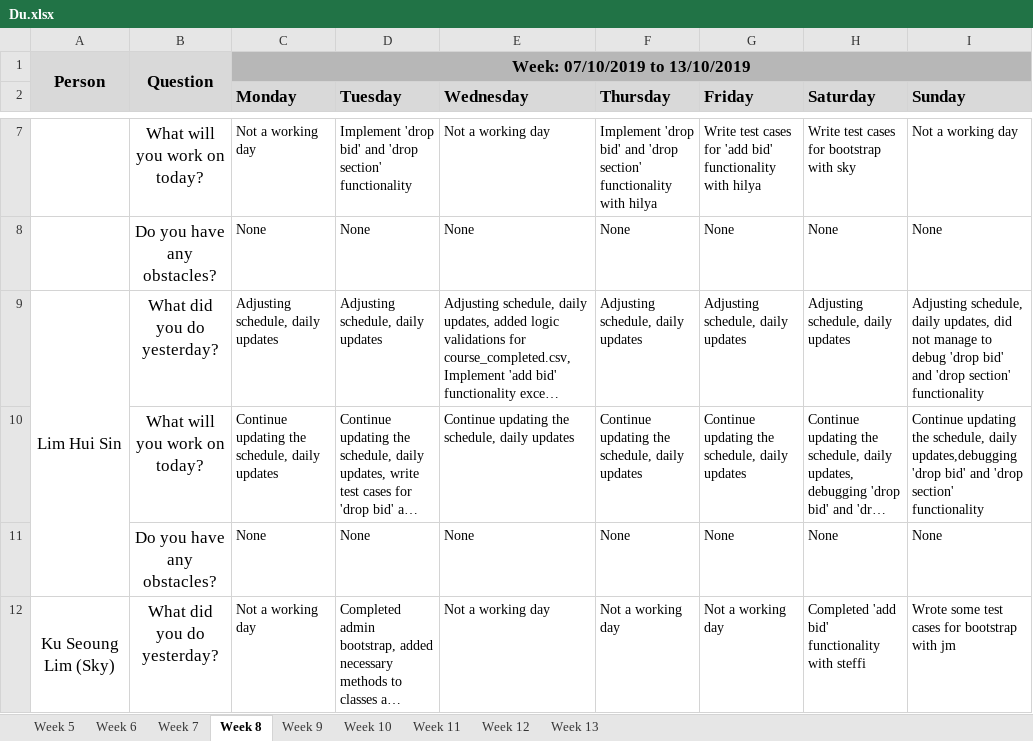
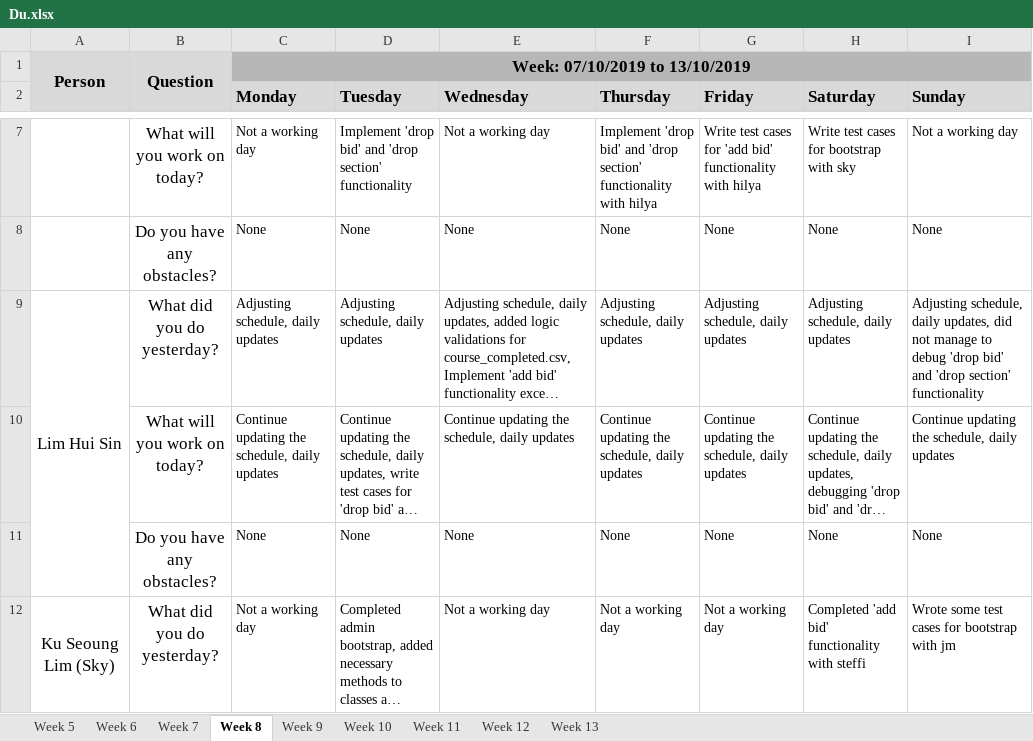
Before and after one commit to j1em1n/BIOS-Bidding-System, an Excel workbook: metrics/Du.xlsx, sheet Week 8, drawn as a sheet; only a part is shown, gaps mark what is left out; long unchanged cells end in …; values as stored, in another font and other column widths than the file's, no borders; the diff names each change by its address in the sheet, - before the commit and + after, or states it on an @@ line.

Commit message:
daily update 14102019

```diff
--- a/metrics/Du.xlsx (sheet Week 8)
+++ b/metrics/Du.xlsx (sheet Week 8)
-I10 (Sunday): …schedule, daily updates,debugging 'drop bid' and 'drop section' functionality
+I10 (Sunday): …schedule, daily updates
```
Also changed, not shown: sheet Week 9.
